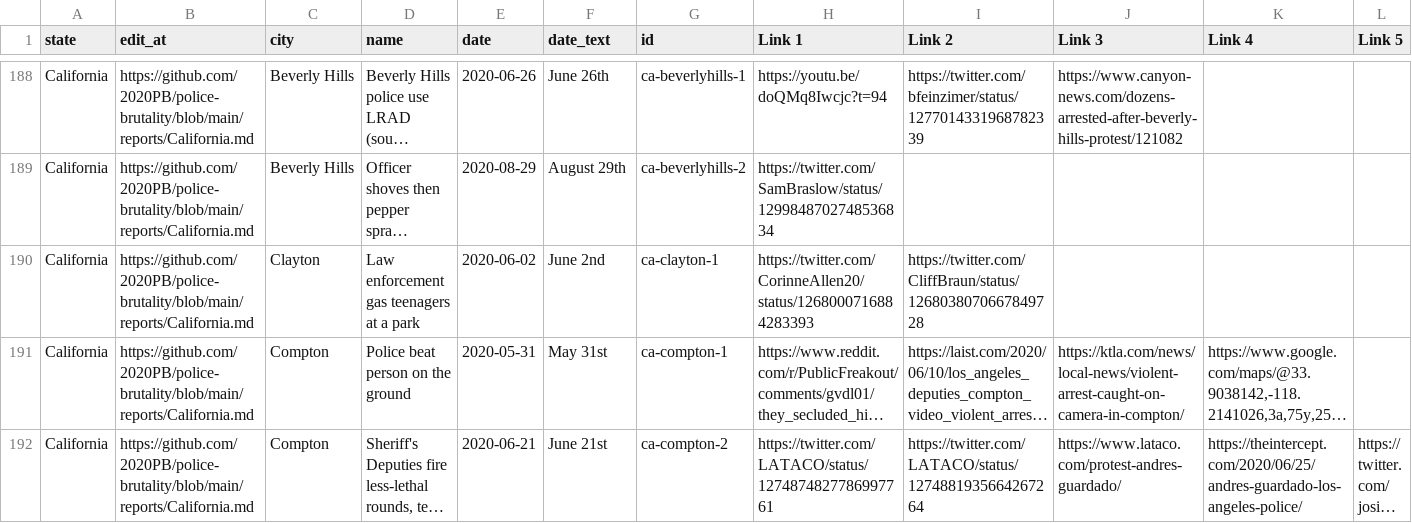
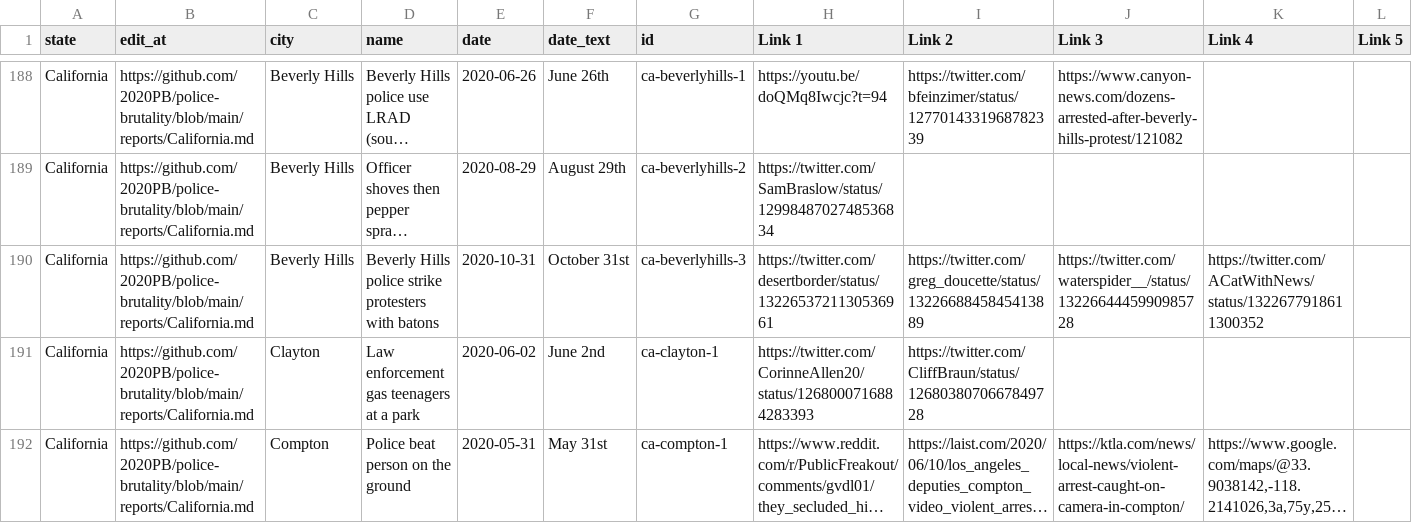
Before and after one commit to 2020PB/police-brutality, a CSV file: all-locations.csv, drawn as a sheet; only a part is shown, gaps mark what is left out; the shorter side is filled out with more unchanged rows; long unchanged cells end in …; rows hold the shown columns only; the diff names each change by its address in the sheet, - before the commit and + after, or states it on an @@ line.

Commit message:
Update data_build to output generated at 8e6784a

```diff
--- a/all-locations.csv
+++ b/all-locations.csv
+row 190: California | https://github.com/2020PB/police-brutality/blob/main/reports/California.md | Beverly Hills | Beverly Hills police strike protesters with batons | 2020-10-31 | October 31st | ca-beverlyhills-3 | https://twitter.com/desertborder/status/1322653721130536961 | https://twitter.com/greg_doucette/status/1322668845845413889 | https://twitter.com/waterspider__/status/1322664445990985728 | https://twitter.com/ACatWithNews/status/1322677918611300352
```
Also changed, not shown: 3 other files.
